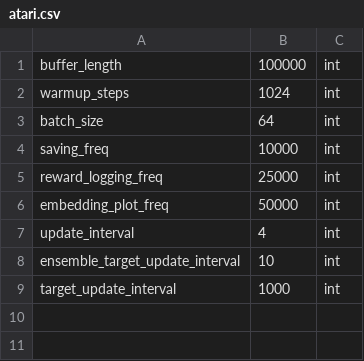
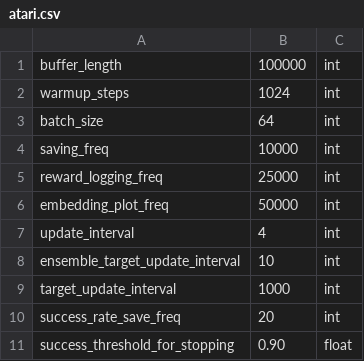
Before and after one commit to zhouzypaul/policy-transfer-lifelong-rl, a CSV file: hyperparams/atari.csv, drawn as a sheet.

Commit message:
stop training at success rate threshold

```diff
--- a/hyperparams/atari.csv
+++ b/hyperparams/atari.csv
@@ -9 +9,3 @@ ensemble_target_update_interval,10,int
 target_update_interval,1000,int
+success_rate_save_freq,20,int
+success_threshold_for_stopping,0.90,float
```
Also changed, not shown: 2 other files.
